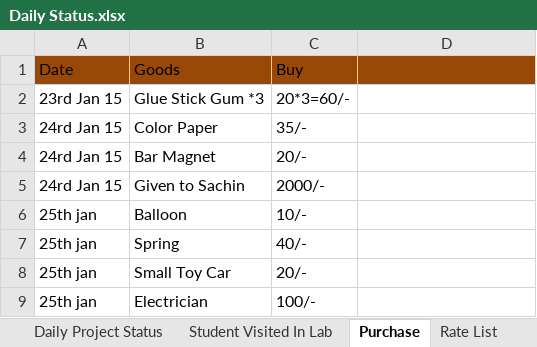
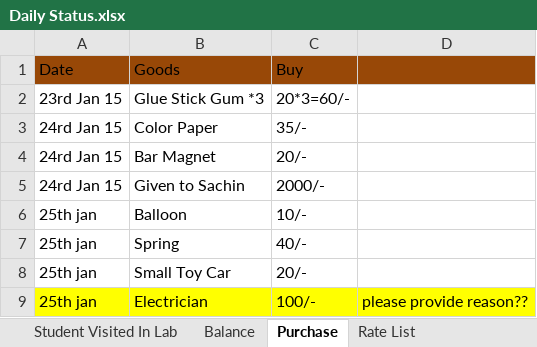
Before and after one commit to infocelab/embedded-projects, an Excel workbook: Documents/Daily Status.xlsx, sheet Purchase, drawn as a sheet; values as stored, in another font and other column widths than the file's, no borders; the diff names each change by its address in the sheet, - before the commit and + after, or states it on an @@ line.

```diff
--- a/Documents/Daily Status.xlsx (sheet Purchase)
+++ b/Documents/Daily Status.xlsx (sheet Purchase)
+sheet tab: Balance
-A9:D9 fill: none
+A9:D9 fill: #FFFF00
-D9: (empty)
+D9: please provide reason??
```
Also changed, not shown: sheet Training Student Name.
